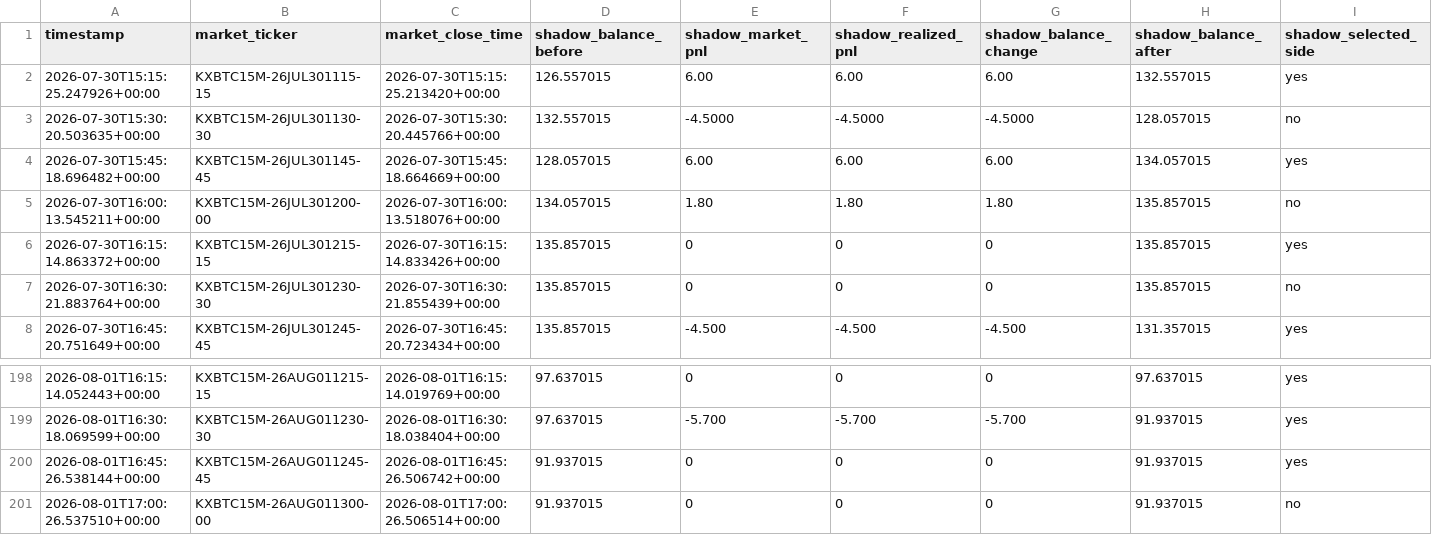
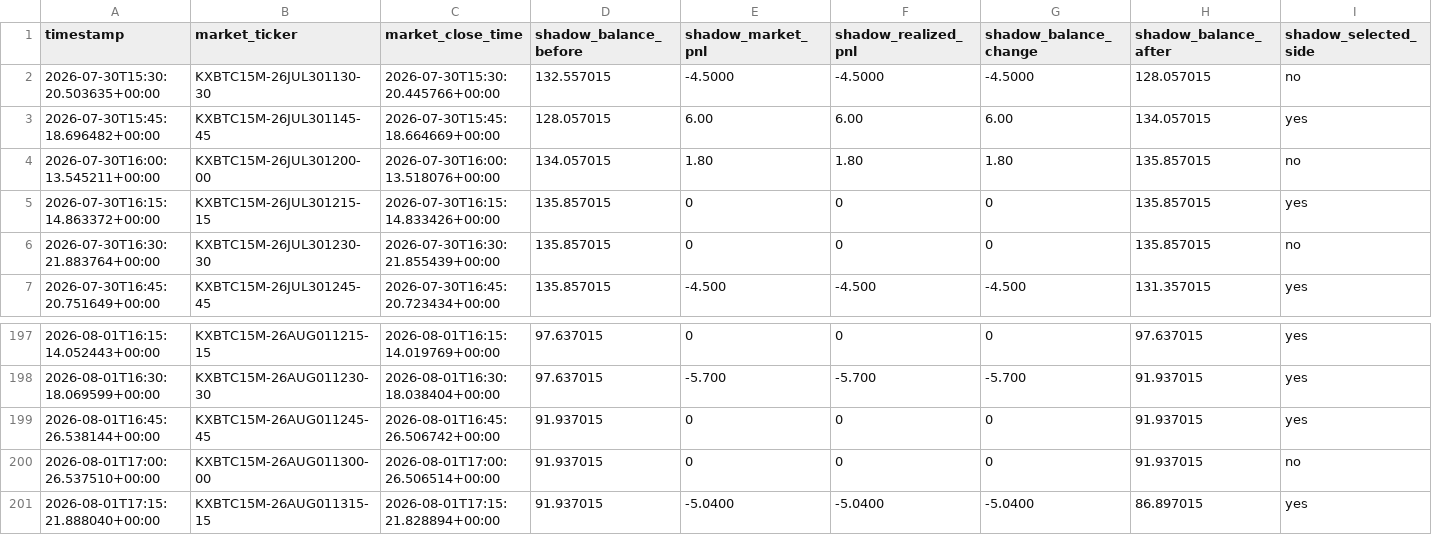
Before and after one commit to tamzid2001/polymarketfuturesbot, a CSV file: data/kalshi_shadow_equity_history.csv, drawn as a sheet; only a part is shown, gaps mark what is left out; removed rows and columns are numbered as before the commit, all else as after; rows hold the shown columns only; the diff names each change by its address in the sheet, - before the commit and + after, or states it on an @@ line.

```diff
--- a/data/kalshi_shadow_equity_history.csv
+++ b/data/kalshi_shadow_equity_history.csv
-row 2: 2026-07-30T15:15:25.247926+00:00 | KXBTC15M-26JUL301115-15 | 2026-07-30T15:15:25.213420+00:00 | 126.557015 | 6.00 | 6.00 | 6.00 | 132.557015 | yes
+row 201: 2026-08-01T17:15:21.888040+00:00 | KXBTC15M-26AUG011315-15 | 2026-08-01T17:15:21.828894+00:00 | 91.937015 | -5.0400 | -5.0400 | -5.0400 | 86.897015 | yes
```
Also changed, not shown: data/kalshi_actual_equity_history.csv, 3 other files.
